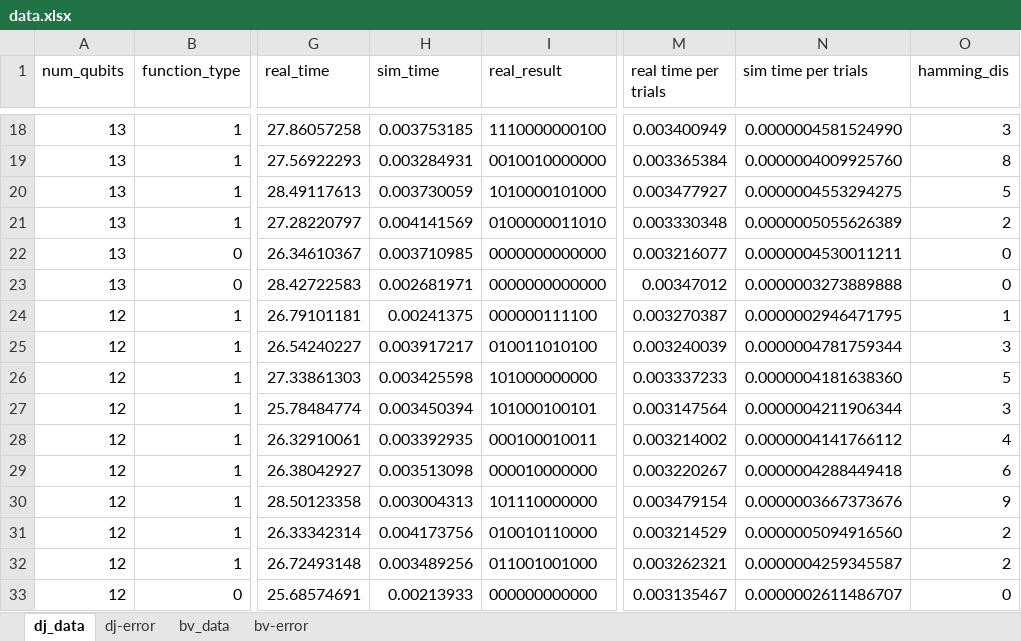
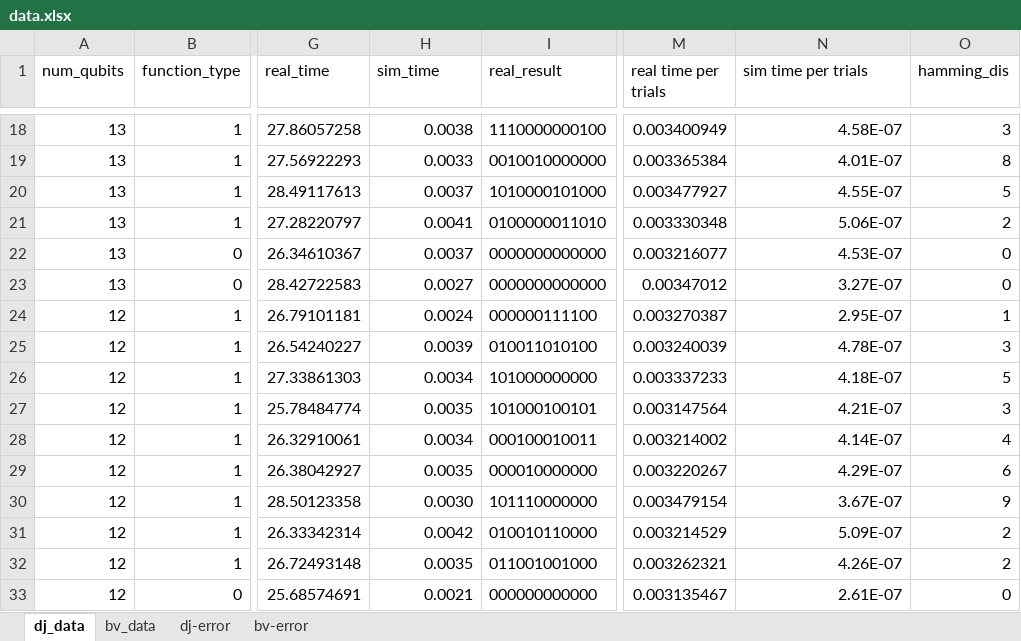
Before and after one commit to SihaoLiu/cs239, an Excel workbook: hw7/data/data.xlsx, sheet dj_data, drawn as a sheet; only a part is shown, gaps mark what is left out; values as stored, in another font and other column widths than the file's, no borders; charts and pictures not drawn; the diff covers the shown part only; the diff names each change by its address in the sheet, - before the commit and + after, or states it on an @@ line.

```diff
--- a/hw7/data/data.xlsx (sheet dj_data)
+++ b/hw7/data/data.xlsx (sheet dj_data)
@@ sheet tab order changed: dj_data | bv_data | dj-error | bv-error @@
-H18 (sim_time): 0.003753185
+H18 (sim_time): 0.0038
-N18 (sim time per trials): 0.0000004581524990
+N18 (sim time per trials): 4.58E-07
-H19 (sim_time): 0.003284931
+H19 (sim_time): 0.0033
-N19 (sim time per trials): 0.0000004009925760
+N19 (sim time per trials): 4.01E-07
-H20 (sim_time): 0.003730059
+H20 (sim_time): 0.0037
-N20 (sim time per trials): 0.0000004553294275
+N20 (sim time per trials): 4.55E-07
-H21 (sim_time): 0.004141569
+H21 (sim_time): 0.0041
-N21 (sim time per trials): 0.0000005055626389
+N21 (sim time per trials): 5.06E-07
-H22 (sim_time): 0.003710985
+H22 (sim_time): 0.0037
-N22 (sim time per trials): 0.0000004530011211
+N22 (sim time per trials): 4.53E-07
-H23 (sim_time): 0.002681971
+H23 (sim_time): 0.0027
-N23 (sim time per trials): 0.0000003273889888
+N23 (sim time per trials): 3.27E-07
-H24 (sim_time): 0.00241375
+H24 (sim_time): 0.0024
-N24 (sim time per trials): 0.0000002946471795
+N24 (sim time per trials): 2.95E-07
-H25 (sim_time): 0.003917217
+H25 (sim_time): 0.0039
-N25 (sim time per trials): 0.0000004781759344
+N25 (sim time per trials): 4.78E-07
-H26 (sim_time): 0.003425598
+H26 (sim_time): 0.0034
-N26 (sim time per trials): 0.0000004181638360
+N26 (sim time per trials): 4.18E-07
-H27 (sim_time): 0.003450394
+H27 (sim_time): 0.0035
-N27 (sim time per trials): 0.0000004211906344
+N27 (sim time per trials): 4.21E-07
-H28 (sim_time): 0.003392935
+H28 (sim_time): 0.0034
-N28 (sim time per trials): 0.0000004141766112
+N28 (sim time per trials): 4.14E-07
-H29 (sim_time): 0.003513098
+H29 (sim_time): 0.0035
-N29 (sim time per trials): 0.0000004288449418
+N29 (sim time per trials): 4.29E-07
-H30 (sim_time): 0.003004313
+H30 (sim_time): 0.0030
-N30 (sim time per trials): 0.0000003667373676
+N30 (sim time per trials): 3.67E-07
-H31 (sim_time): 0.004173756
+H31 (sim_time): 0.0042
-N31 (sim time per trials): 0.0000005094916560
+N31 (sim time per trials): 5.09E-07
-H32 (sim_time): 0.003489256
+H32 (sim_time): 0.0035
-N32 (sim time per trials): 0.0000004259345587
+N32 (sim time per trials): 4.26E-07
-H33 (sim_time): 0.00213933
+H33 (sim_time): 0.0021
-N33 (sim time per trials): 0.0000002611486707
+N33 (sim time per trials): 2.61E-07
```
Also changed, not shown: 262 edited cells elsewhere in this sheet, sheet bv-error, sheet dj-error, sheet bv_data, formulas that keep their value, charts or pictures, 19 other files.
